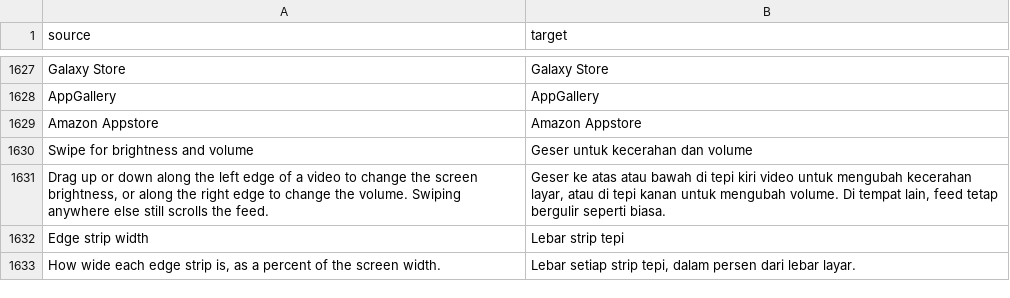
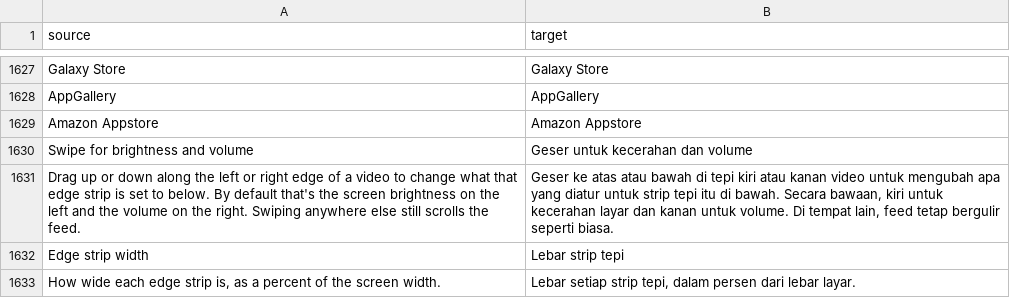
Before and after one commit to SA-SUJON/HushFeed, a CSV file: extensions/tiktok/src/main/l10n/in.csv, drawn as a sheet; only a part is shown, gaps mark what is left out.

```diff
--- a/extensions/tiktok/src/main/l10n/in.csv
+++ b/extensions/tiktok/src/main/l10n/in.csv
@@ -1630,3 +1630,3 @@ Amazon Appstore,Amazon Appstore
 Swipe for brightness and volume,Geser untuk kecerahan dan volume
-"Drag up or down along the left edge of a video to change the screen brightness, or along the right edge to change the volume. Swiping anywhere else still scrolls the feed.","Geser ke atas atau bawah di tepi kiri video untuk mengubah kecerahan layar, atau di tepi kanan untuk mengubah volume. Di tempat lain, feed tetap bergulir seperti biasa."
+Drag up or down along the left or right edge of a video to change what that edge strip is set to below. By default that's the screen brightness on the left and the volume on the right. Swiping anywhere else still scrolls the feed.,"Geser ke atas atau bawah di tepi kiri atau kanan video untuk mengubah apa yang diatur untuk strip tepi itu di bawah. Secara bawaan, kiri untuk kecerahan layar dan kanan untuk volume. Di tempat lain, feed tetap bergulir seperti biasa."
 Edge strip width,Lebar strip tepi
```
Also changed, not shown: extensions/tiktok/src/main/l10n/de.tsv, extensions/tiktok/src/main/l10n/es.tsv, 15 other files.
